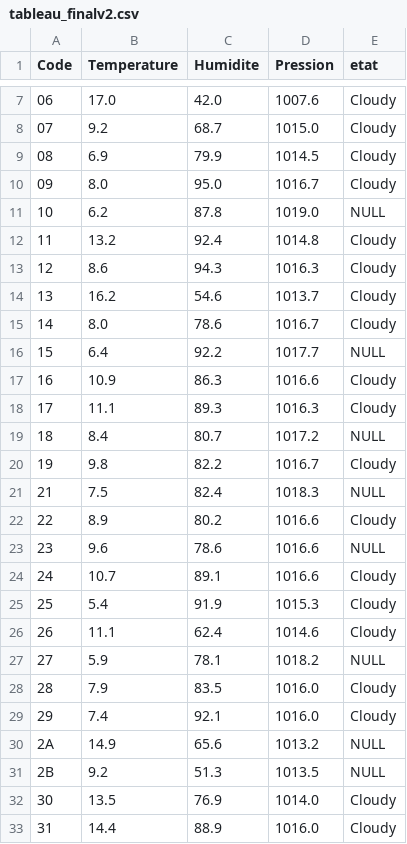
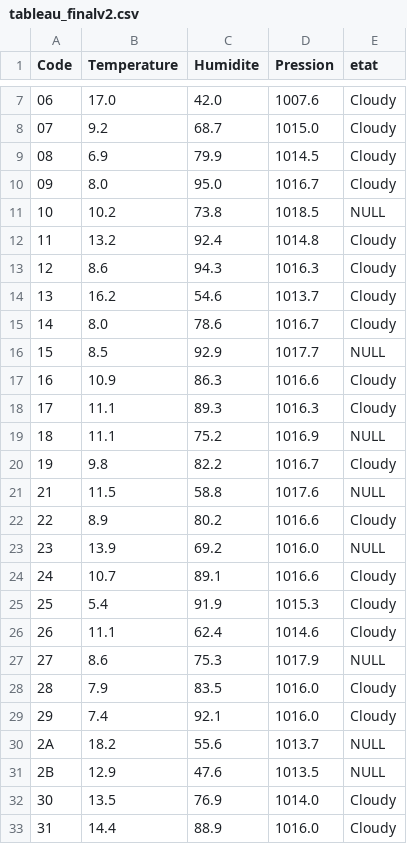
Before and after one commit to Oscar-T24/PySky, a CSV file: scripts opérationnels/tableau_finalv2.csv, drawn as a sheet; only a part is shown, gaps mark what is left out; the diff covers the shown part only.

```diff
--- a/scripts opérationnels/tableau_finalv2.csv
+++ b/scripts opérationnels/tableau_finalv2.csv
@@ -10,3 +10,3 @@ Code,Temperature,Humidite,Pression,etat
 09,8.0,95.0,1016.7,Cloudy
-10,6.2,87.8,1019.0,NULL
+10,10.2,73.8,1018.5,NULL
 11,13.2,92.4,1014.8,Cloudy
@@ -15,10 +15,10 @@ Code,Temperature,Humidite,Pression,etat
 14,8.0,78.6,1016.7,Cloudy
-15,6.4,92.2,1017.7,NULL
+15,8.5,92.9,1017.7,NULL
 16,10.9,86.3,1016.6,Cloudy
 17,11.1,89.3,1016.3,Cloudy
-18,8.4,80.7,1017.2,NULL
+18,11.1,75.2,1016.9,NULL
 19,9.8,82.2,1016.7,Cloudy
-21,7.5,82.4,1018.3,NULL
+21,11.5,58.8,1017.6,NULL
 22,8.9,80.2,1016.6,Cloudy
-23,9.6,78.6,1016.6,NULL
+23,13.9,69.2,1016.0,NULL
 24,10.7,89.1,1016.6,Cloudy
@@ -26,7 +26,7 @@ Code,Temperature,Humidite,Pression,etat
 26,11.1,62.4,1014.6,Cloudy
-27,5.9,78.1,1018.2,NULL
+27,8.6,75.3,1017.9,NULL
 28,7.9,83.5,1016.0,Cloudy
 29,7.4,92.1,1016.0,Cloudy
-2A,14.9,65.6,1013.2,NULL
-2B,9.2,51.3,1013.5,NULL
+2A,18.2,55.6,1013.7,NULL
+2B,12.9,47.6,1013.5,NULL
 30,13.5,76.9,1014.0,Cloudy
```
Also changed, not shown: 54 edited cells elsewhere in this file, 4 other files.
